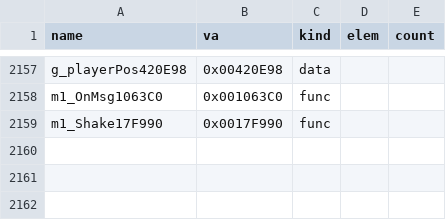
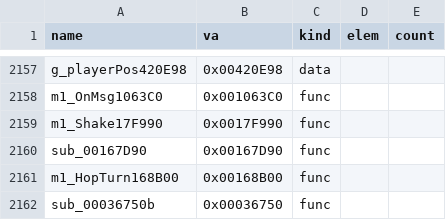
Before and after one commit to Pallypots/Project-Soul-Robber, a CSV file: config/symbols_m1.csv, drawn as a sheet; only a part is shown, gaps mark what is left out; the diff names each change by its address in the sheet, - before the commit and + after, or states it on an @@ line.

```diff
--- a/config/symbols_m1.csv
+++ b/config/symbols_m1.csv
+row 2160: sub_00167D90 | 0x00167D90 | func
+row 2161: m1_HopTurn168B00 | 0x00168B00 | func
+row 2162: sub_00036750b | 0x00036750 | func
```
Also changed, not shown: config/function_states_m1.csv, 6 other files.
